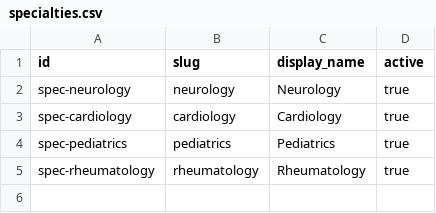
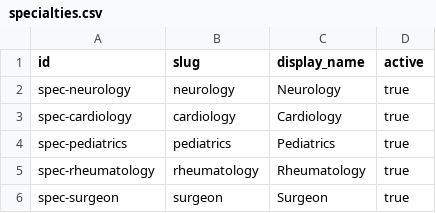
Before and after one commit to martinf19/clinconnect-chatbot-harness, a CSV file: config/seed-data/specialties.csv, drawn as a sheet.

```diff
--- a/config/seed-data/specialties.csv
+++ b/config/seed-data/specialties.csv
@@ -5 +5,2 @@ spec-pediatrics,pediatrics,Pediatrics,true
 spec-rheumatology,rheumatology,Rheumatology,true
+spec-surgeon,surgeon,Surgeon,true
```
Also changed, not shown: config/seed-data/consult_routing_rules.csv, config/seed-data/contact_methods.csv, 9 other files.
